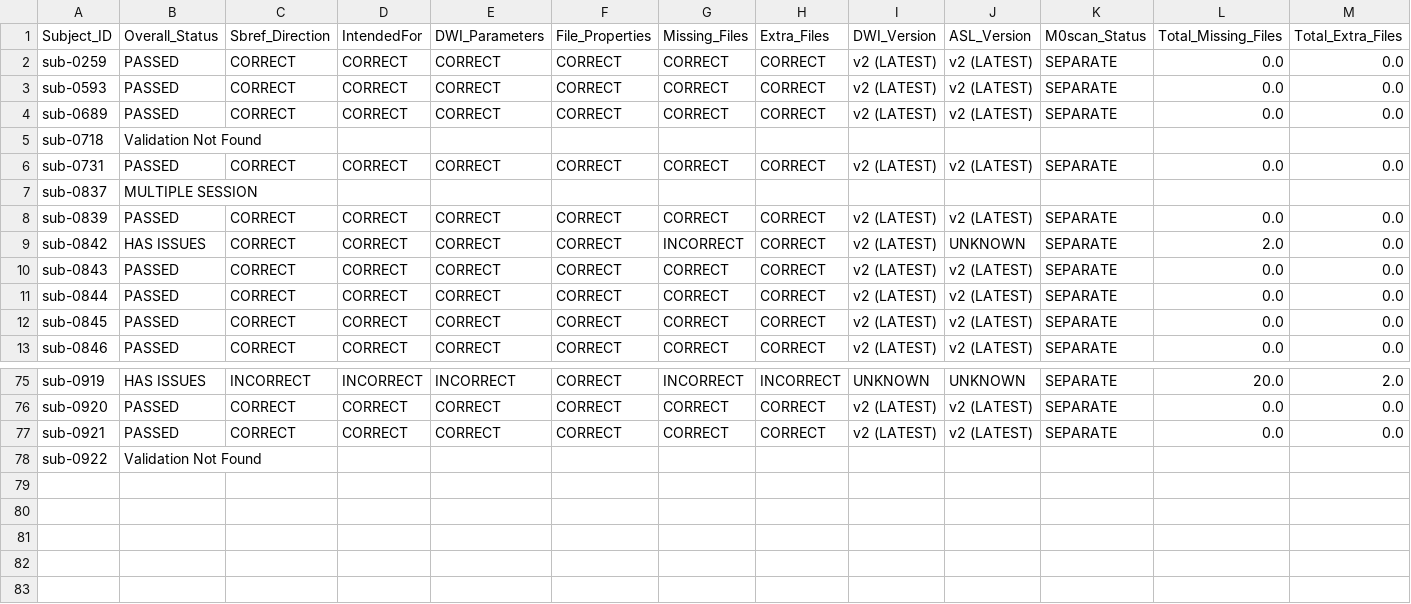
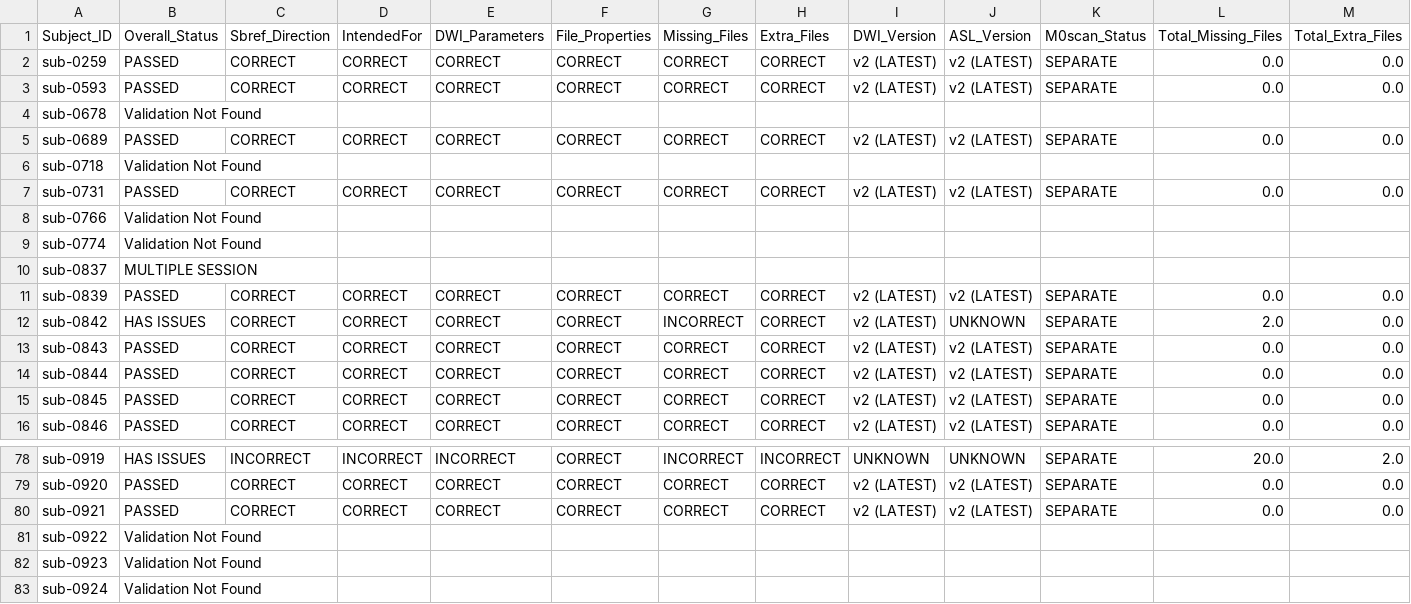
Before and after one commit to BioMedicalImaging-Core-NYUAD/xnat-docs, a CSV file: docs/source/_static/xnat_ari_dashboard.csv, drawn as a sheet; only a part is shown, gaps mark what is left out; rows hold the shown columns only; the diff names each change by its address in the sheet, - before the commit and + after, or states it on an @@ line.

```diff
--- a/docs/source/_static/xnat_ari_dashboard.csv
+++ b/docs/source/_static/xnat_ari_dashboard.csv
+row 4: sub-0678 | Validation Not Found
+row 8: sub-0766 | Validation Not Found
+row 9: sub-0774 | Validation Not Found
+row 82: sub-0923 | Validation Not Found
+row 83: sub-0924 | Validation Not Found
```
Also changed, not shown: docs/source/_static/xnat_ari_dashboard_display.csv, xnat_ari_dashboard.csv, 2 other files.
